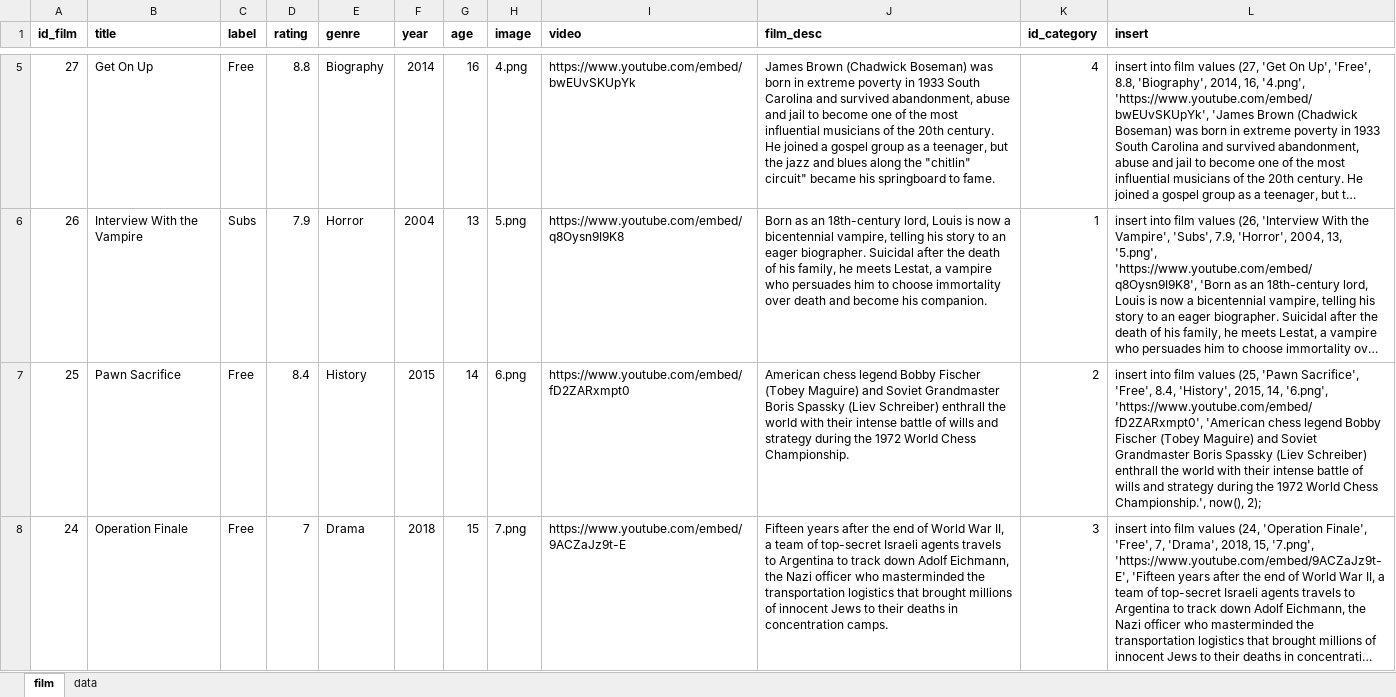
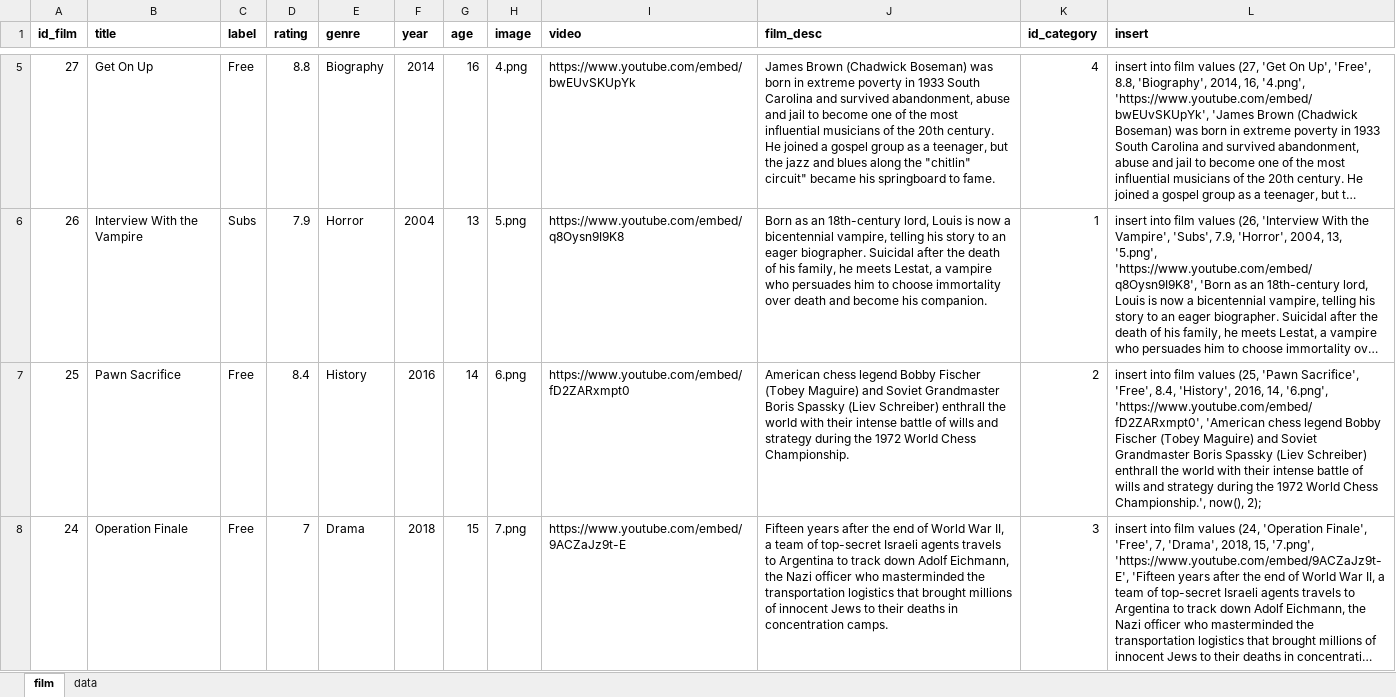
Before and after one commit to alfankevin/web-project-akhir, an Excel workbook: database/films.xlsx, sheet film, drawn as a sheet; only a part is shown, gaps mark what is left out; long unchanged cells end in …; values as stored, in another font and other column widths than the file's, no borders; the diff covers the shown part only; the diff names each change by its address in the sheet, - before the commit and + after, or states it on an @@ line.

```diff
--- a/database/films.xlsx (sheet film)
+++ b/database/films.xlsx (sheet film)
-F7 (year): 2015
+F7 (year): 2016
-L7 (insert): …8.4, 'History', 2015, 14, '6.png',…
+L7 (insert): …8.4, 'History', 2016, 14, '6.png',…
```
Also changed, not shown: 2 edited cells elsewhere in this sheet, 8 other files.
